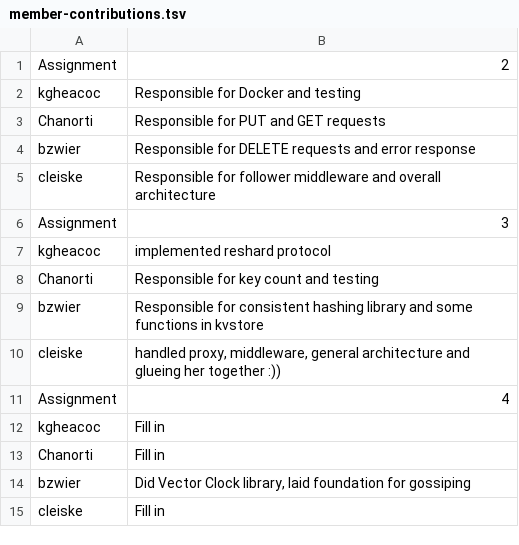
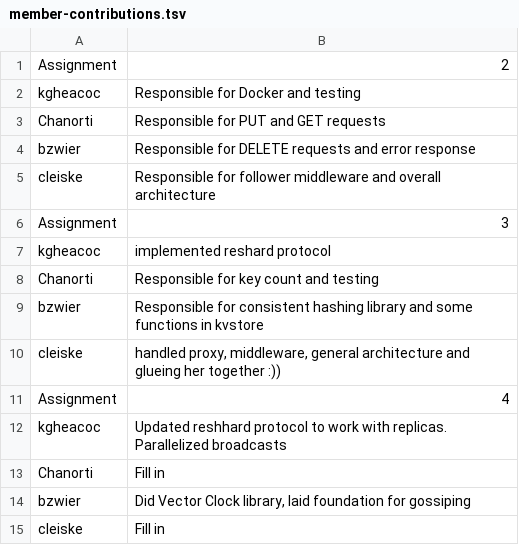
Before and after one commit to kgheacock/kvstore, a TSV file: member-contributions.tsv, drawn as a sheet.

Commit message:
Update member-contributions.tsv

```diff
--- a/member-contributions.tsv
+++ b/member-contributions.tsv
@@ -11,3 +11,3 @@ cleiske	handled proxy, middleware, general architecture and glueing her together
 Assignment	4
-kgheacoc	Fill in
+kgheacoc	Updated reshhard protocol to work with replicas. Parallelized broadcasts
 Chanorti	Fill in
```
